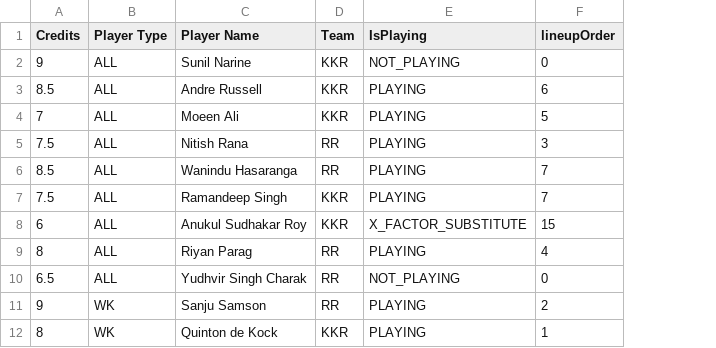
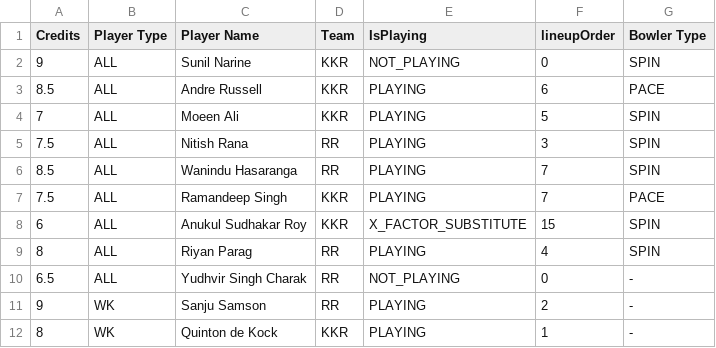
Before and after one commit to RishabhK103/Gameathon-2.0, a CSV file: data/SquadPlayerNames(6).csv, drawn as a sheet; only a part is shown; the diff names each change by its address in the sheet, - before the commit and + after, or states it on an @@ line.

```diff
--- a/data/SquadPlayerNames(6).csv
+++ b/data/SquadPlayerNames(6).csv
+column G (Bowler Type), rows 2-12: SPIN | PACE | SPIN | SPIN | SPIN | PACE | SPIN | SPIN | - | - | -
```
Also changed, not shown: data/SquadPlayerNames.csv, data/form_2025.csv, 7 other files.
